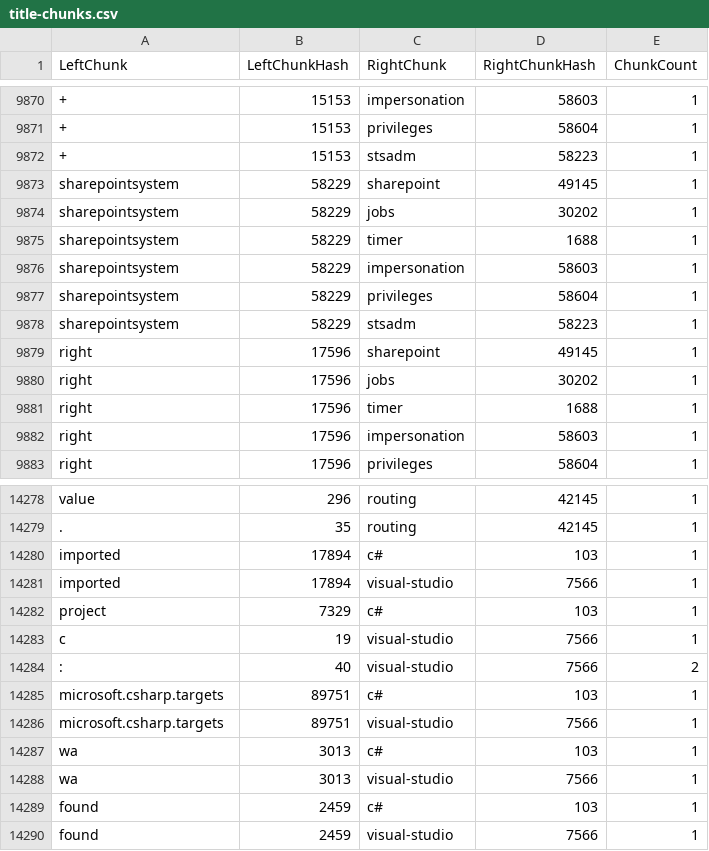
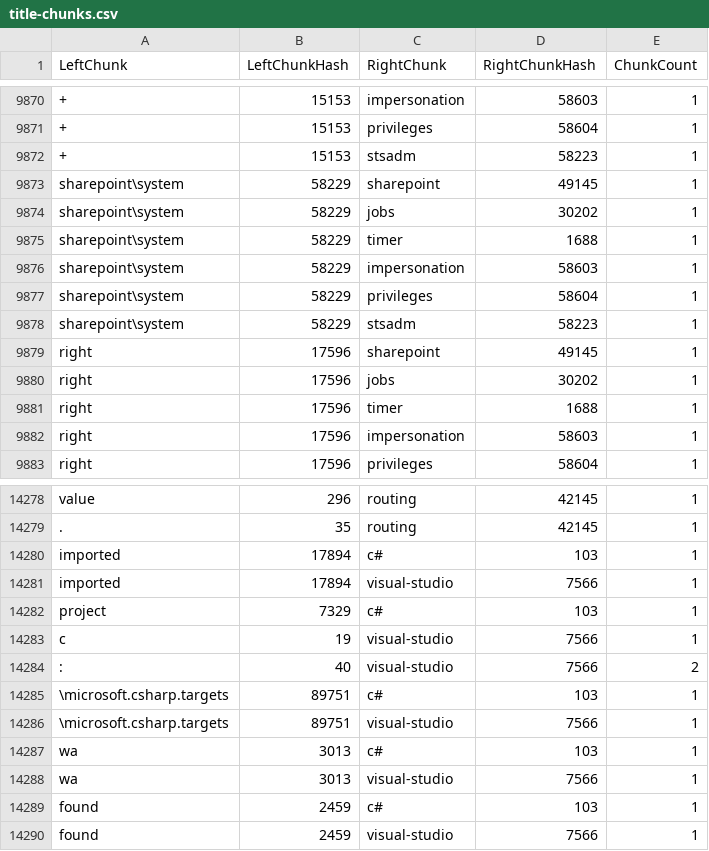
Before and after one commit to claytontstanley/dissertation, a CSV file: stackExchange/analysis/model/title-chunks.csv, drawn as a sheet; only a part is shown, gaps mark what is left out; the diff names each change by its address in the sheet, - before the commit and + after, or states it on an @@ line.

Commit message:
Successfully ran model through 1000 posts

```diff
--- a/stackExchange/analysis/model/title-chunks.csv
+++ b/stackExchange/analysis/model/title-chunks.csv
-A9873:A9878 (LeftChunk): sharepointsystem
+A9873:A9878 (LeftChunk): sharepoint\system
-A14285:A14286 (LeftChunk): microsoft.csharp.targets
+A14285:A14286 (LeftChunk): \microsoft.csharp.targets
```
Also changed, not shown: 3 other files.
